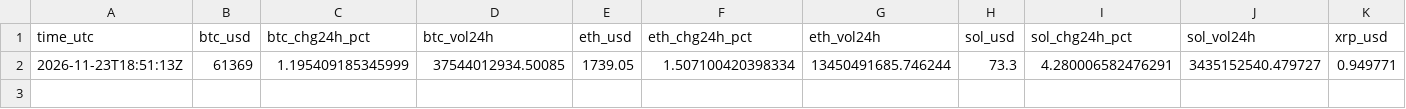
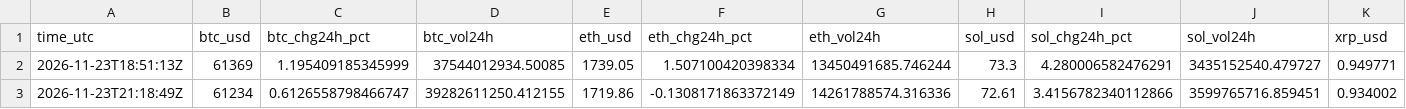
Before and after one commit to JonHagwood/crypto-data, a CSV file: data/prices.csv, drawn as a sheet; only a part is shown; rows hold the shown columns only; the diff names each change by its address in the sheet, - before the commit and + after, or states it on an @@ line.

Commit message:
data 2026-11-23T21:19Z

```diff
--- a/data/prices.csv
+++ b/data/prices.csv
+row 3: 2026-11-23T21:18:49Z | 61234 | 0.6126558798466747 | 39282611250.412155 | 1719.86 | -0.1308171863372149 | 14261788574.316336 | 72.61 | 3.4156782340112866 | 3599765716.859451 | 0.934002
```
Also changed, not shown: data/deribit_btc.csv, data/okx_derivatives.csv, 5 other files.
